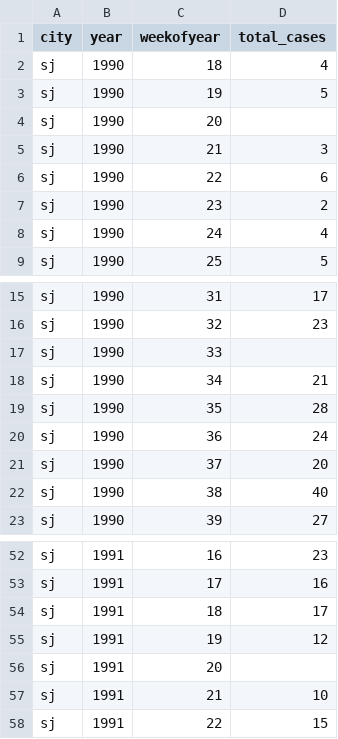
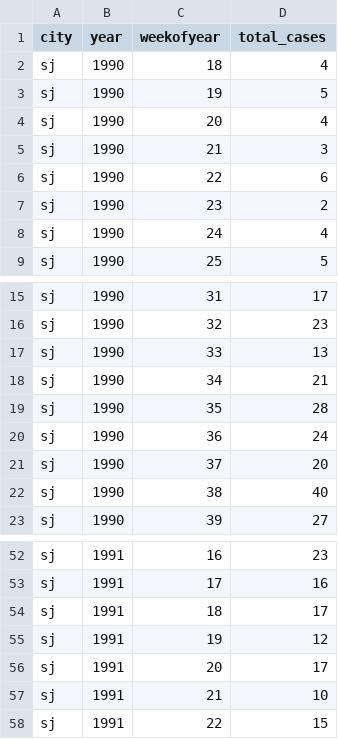
Before and after one commit to pranzalkhadka/PySpark, a CSV file: data.csv, drawn as a sheet; only a part is shown, gaps mark what is left out.

```diff
--- a/data.csv
+++ b/data.csv
@@ -3,3 +3,3 @@ sj,1990,18,4
 sj,1990,19,5
-sj,1990,20
+sj,1990,20,4
 sj,1990,21,3
@@ -16,3 +16,3 @@ sj,1990,31,17
 sj,1990,32,23
-sj,1990,33,
+sj,1990,33,13
 sj,1990,34,21
@@ -55,3 +55,3 @@ sj,1991,18,17
 sj,1991,19,12
-sj,1991,20,
+sj,1991,20,17
 sj,1991,21,10
```
Also changed, not shown: 2 other files.
